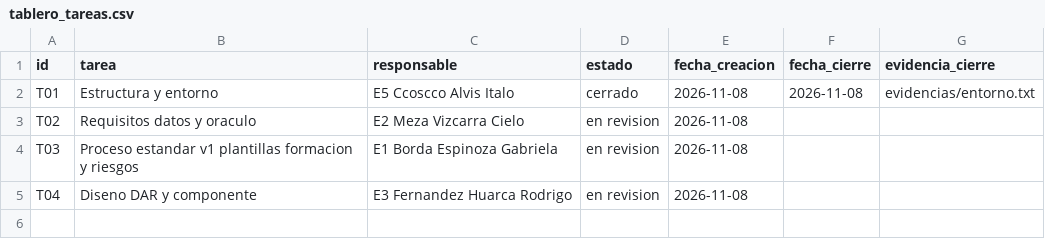
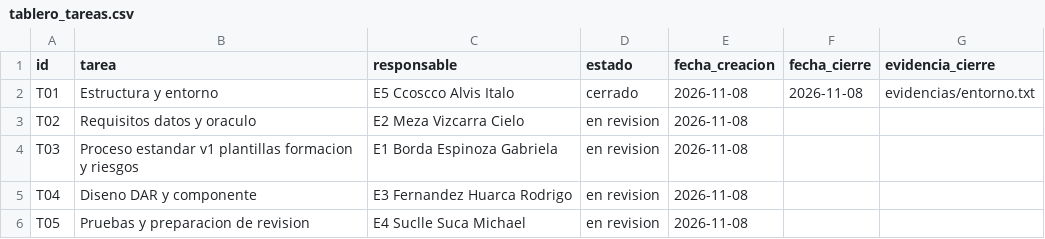
Before and after one commit to gbordae/panviz-iras-cmmi, a CSV file: docs/gestion/tablero_tareas.csv, drawn as a sheet.

```diff
--- a/docs/gestion/tablero_tareas.csv
+++ b/docs/gestion/tablero_tareas.csv
@@ -5 +5,2 @@ T03,Proceso estandar v1 plantillas formacion y riesgos,E1 Borda Espinoza Gabriel
 T04,Diseno DAR y componente,E3 Fernandez Huarca Rodrigo,en revision,2026-11-08,,
+T05,Pruebas y preparacion de revision,E4 Suclle Suca Michael,en revision,2026-11-08,,
```
Also changed, not shown: docs/gestion/trazabilidad.csv, evidencias/indice_evidencias.csv, 3 other files.
